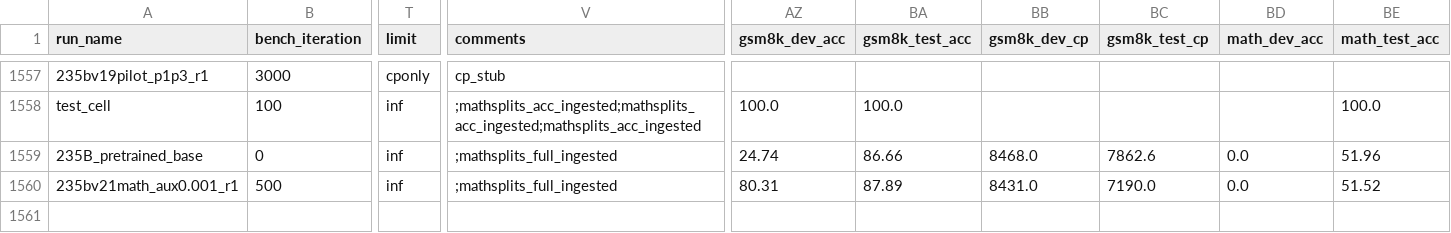
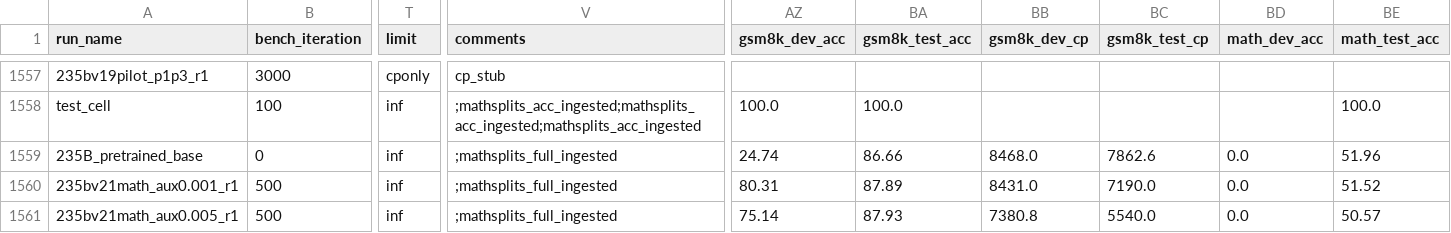
Before and after one commit to jondebug/Pai-Megatron-Patch, a CSV file: examples/qwen3/benchmarks/benchmark_results.csv, drawn as a sheet; only a part is shown, gaps mark what is left out; rows hold the shown columns only; the diff names each change by its address in the sheet, - before the commit and + after, or states it on an @@ line.

Commit message:
auto: splits+cp ingest 2026-07-28T15:33:05Z

```diff
--- a/examples/qwen3/benchmarks/benchmark_results.csv
+++ b/examples/qwen3/benchmarks/benchmark_results.csv
+row 1561: 235bv21math_aux0.005_r1 | 500 | inf | ;mathsplits_full_ingested | 75.14 | 87.93 | 7380.8 | 5540.0 | 0.0 | 50.57
```
